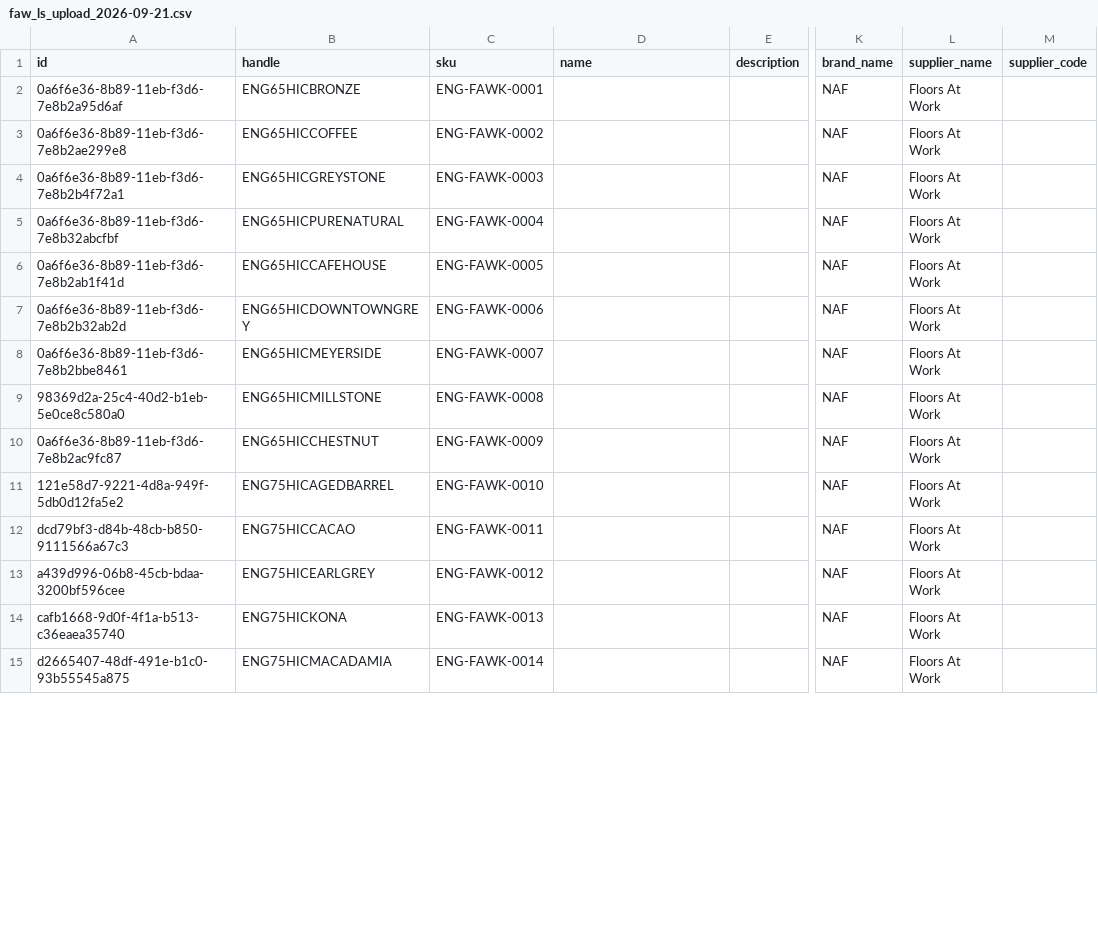
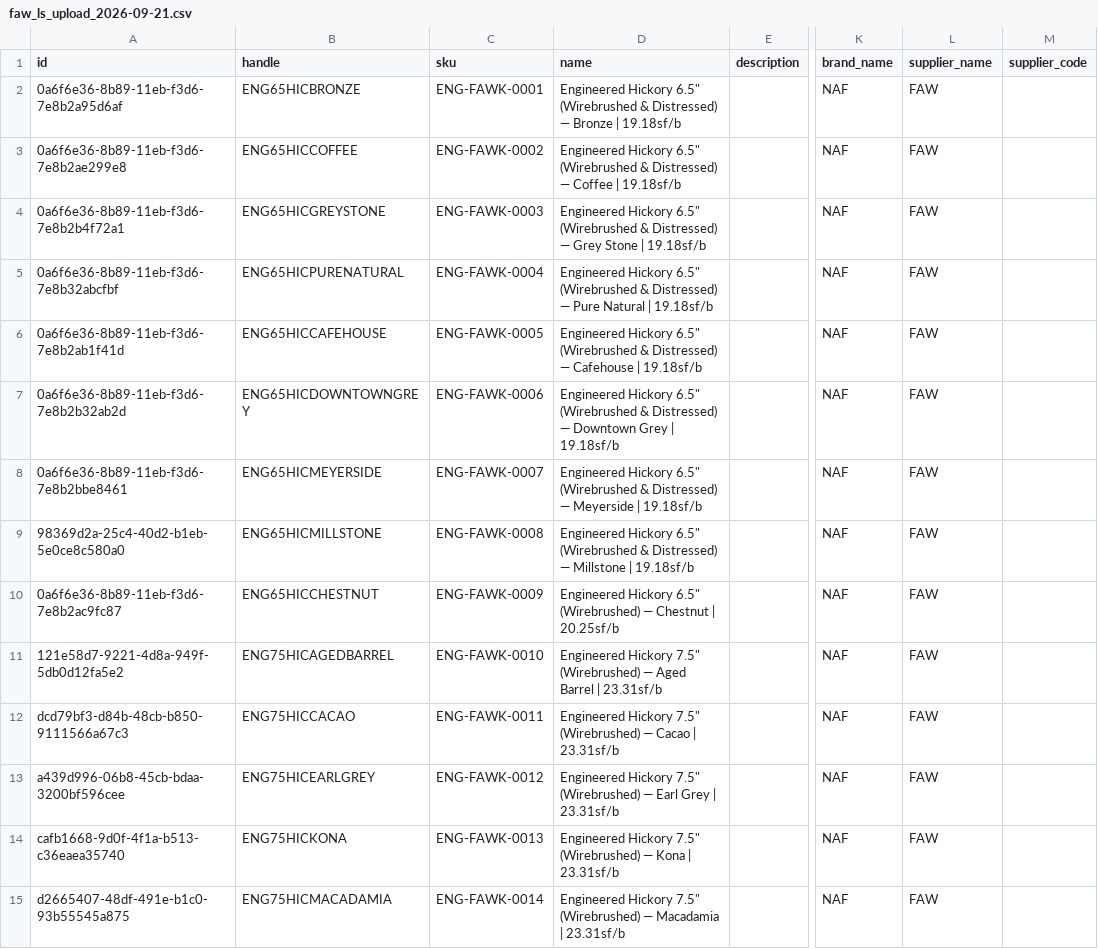
Before and after one commit to albertngo/titan-agents-repo, a CSV file: ingest/2026-09-21/faw_ls_upload_2026-09-21.csv, drawn as a sheet; only a part is shown, gaps mark what is left out; the diff covers the shown part only; the diff names each change by its address in the sheet, - before the commit and + after, or states it on an @@ line.

```diff
--- a/ingest/2026-09-21/faw_ls_upload_2026-09-21.csv
+++ b/ingest/2026-09-21/faw_ls_upload_2026-09-21.csv
-D2 (name): (empty)
+D2 (name): Engineered Hickory 6.5" (Wirebrushed & Distressed) — Bronze | 19.18sf/b
-L2:L15 (supplier_name): Floors At Work
+L2:L15 (supplier_name): FAW
-D3 (name): (empty)
+D3 (name): Engineered Hickory 6.5" (Wirebrushed & Distressed) — Coffee | 19.18sf/b
-D4 (name): (empty)
+D4 (name): Engineered Hickory 6.5" (Wirebrushed & Distressed) — Grey Stone | 19.18sf/b
-D5 (name): (empty)
+D5 (name): Engineered Hickory 6.5" (Wirebrushed & Distressed) — Pure Natural | 19.18sf/b
-D6 (name): (empty)
+D6 (name): Engineered Hickory 6.5" (Wirebrushed & Distressed) — Cafehouse | 19.18sf/b
-D7 (name): (empty)
+D7 (name): Engineered Hickory 6.5" (Wirebrushed & Distressed) — Downtown Grey | 19.18sf/b
-D8 (name): (empty)
+D8 (name): Engineered Hickory 6.5" (Wirebrushed & Distressed) — Meyerside | 19.18sf/b
-D9 (name): (empty)
+D9 (name): Engineered Hickory 6.5" (Wirebrushed & Distressed) — Millstone | 19.18sf/b
-D10 (name): (empty)
+D10 (name): Engineered Hickory 6.5" (Wirebrushed) — Chestnut | 20.25sf/b
-D11 (name): (empty)
+D11 (name): Engineered Hickory 7.5" (Wirebrushed) — Aged Barrel | 23.31sf/b
-D12 (name): (empty)
+D12 (name): Engineered Hickory 7.5" (Wirebrushed) — Cacao | 23.31sf/b
-D13 (name): (empty)
+D13 (name): Engineered Hickory 7.5" (Wirebrushed) — Earl Grey | 23.31sf/b
-D14 (name): (empty)
+D14 (name): Engineered Hickory 7.5" (Wirebrushed) — Kona | 23.31sf/b
-D15 (name): (empty)
+D15 (name): Engineered Hickory 7.5" (Wirebrushed) — Macadamia | 23.31sf/b
```
Also changed, not shown: 128 edited cells elsewhere in this file, ingest/2026-09-21/faw_airtable_upload_2026-09-21.csv, 6 other files.
